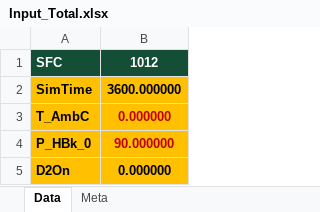
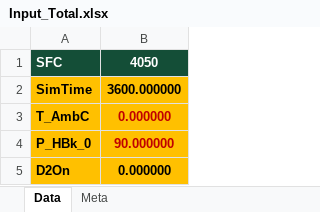
Before and after one commit to code-scalper/hydrogen, an Excel workbook: third-party/Input_Total.xlsx, sheet Data, drawn as a sheet; only a part is shown; values as stored, in another font and other column widths than the file's, no borders; the diff names each change by its address in the sheet, - before the commit and + after, or states it on an @@ line.

```diff
--- a/third-party/Input_Total.xlsx (sheet Data)
+++ b/third-party/Input_Total.xlsx (sheet Data)
-B1: 1012
+B1: 4050
```
Also changed, not shown: output/20251024/Input_Total.xlsx, 3 other files.
